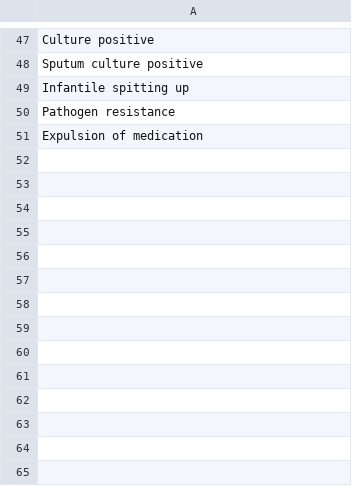
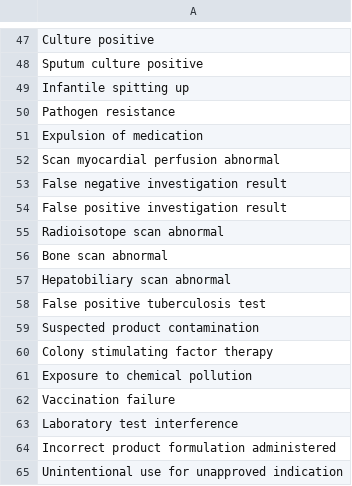
Before and after one commit to harlananelson/globalpatientsafety, a CSV file: data/event_blacklist_exact.csv, drawn as a sheet; only a part is shown, gaps mark what is left out.

```diff
--- a/data/event_blacklist_exact.csv
+++ b/data/event_blacklist_exact.csv
@@ -51 +51,15 @@ Pathogen resistance
 Expulsion of medication
+Scan myocardial perfusion abnormal
+False negative investigation result
+False positive investigation result
+Radioisotope scan abnormal
+Bone scan abnormal
+Hepatobiliary scan abnormal
+False positive tuberculosis test
+Suspected product contamination
+Colony stimulating factor therapy
+Exposure to chemical pollution
+Vaccination failure
+Laboratory test interference
+Incorrect product formulation administered
+Unintentional use for unapproved indication
```
Also changed, not shown: data/signal_watchlist.csv, 1 other file.
